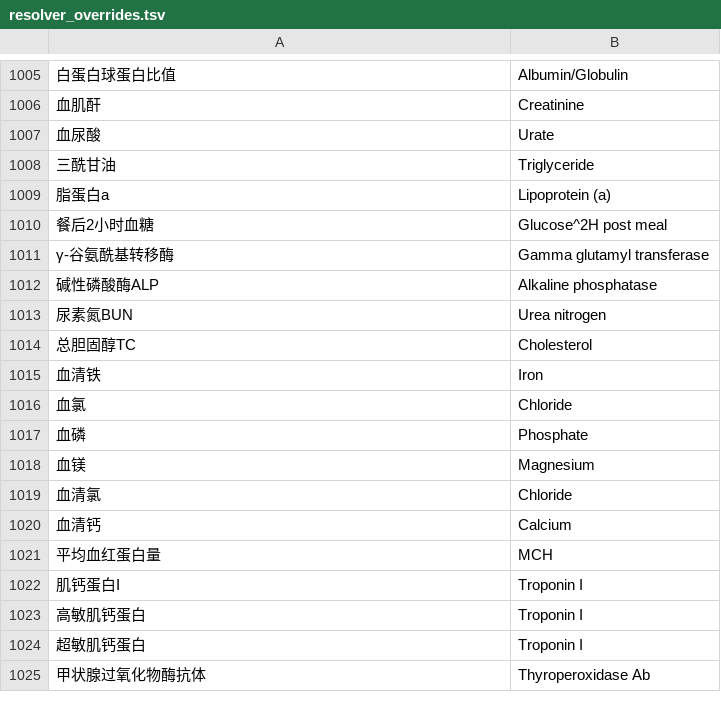
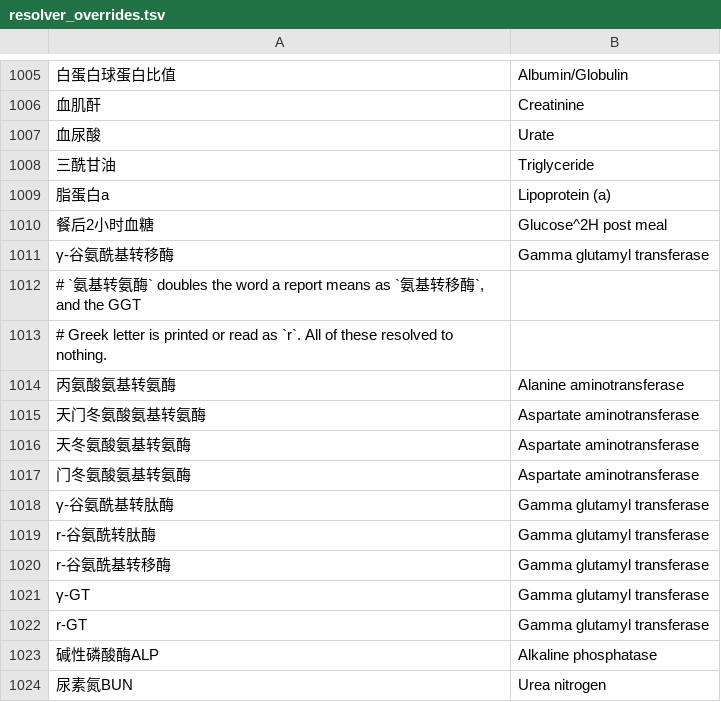
Before and after one commit to Originhhh/mirobody, a TSV file: mirobody/res/loinc/resolver_overrides.tsv, drawn as a sheet; only a part is shown, gaps mark what is left out; the shorter side is filled out with more unchanged rows; the diff names each change by its address in the sheet, - before the commit and + after, or states it on an @@ line.

```diff
--- a/mirobody/res/loinc/resolver_overrides.tsv
+++ b/mirobody/res/loinc/resolver_overrides.tsv
+row 1012: # `氨基转氨酶` doubles the word a report means as `氨基转移酶`, and the GGT
+row 1013: # Greek letter is printed or read as `r`. All of these resolved to nothing.
+row 1014: 丙氨酸氨基转氨酶 | Alanine aminotransferase
+row 1015: 天门冬氨酸氨基转氨酶 | Aspartate aminotransferase
+row 1016: 天冬氨酸氨基转氨酶 | Aspartate aminotransferase
+row 1017: 门冬氨酸氨基转氨酶 | Aspartate aminotransferase
+row 1018: γ-谷氨酰基转肽酶 | Gamma glutamyl transferase
+row 1019: r-谷氨酰转肽酶 | Gamma glutamyl transferase
+row 1020: r-谷氨酰基转移酶 | Gamma glutamyl transferase
+row 1021: γ-GT | Gamma glutamyl transferase
+row 1022: r-GT | Gamma glutamyl transferase
```
Also changed, not shown: 1 other file.
